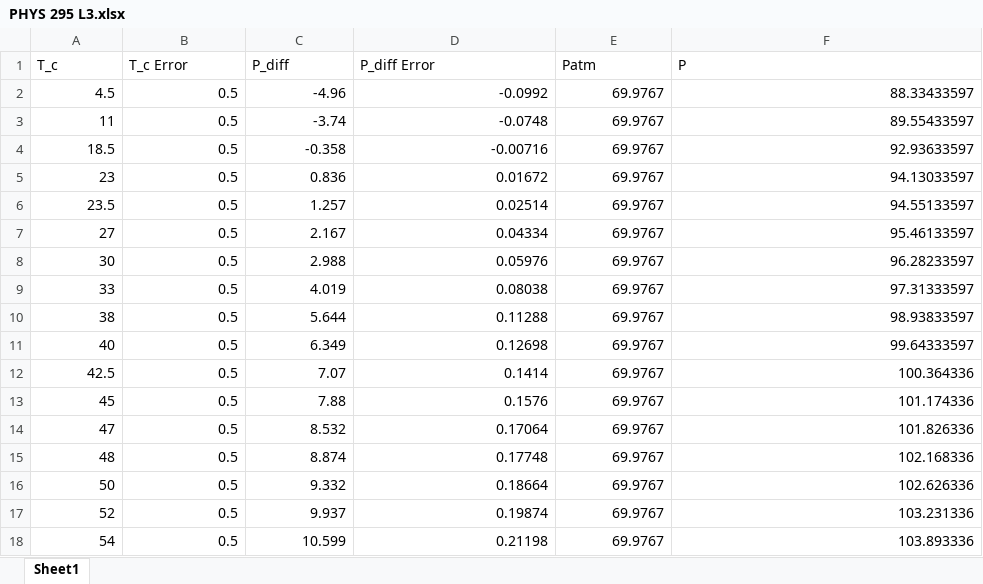
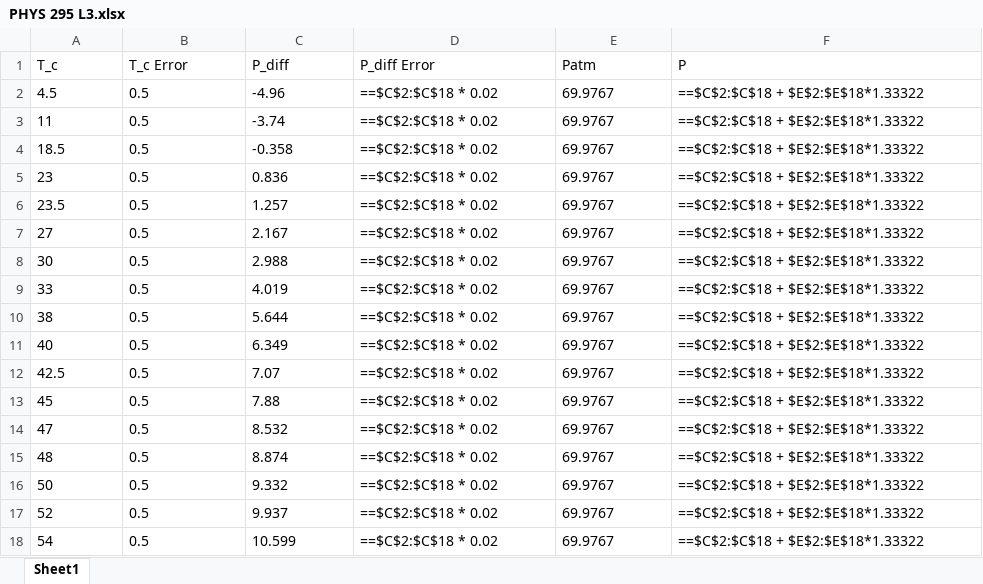
Before and after one commit to SergLaFlerge/Obsidian, an Excel workbook: Labs/PHYS 295/Lab 3/PHYS 295 L3.xlsx, sheet Sheet1, drawn as a sheet; values as stored, in another font and other column widths than the file's, no borders; formulas without a stored value are shown as written; the diff names each change by its address in the sheet, - before the commit and + after, or states it on an @@ line.

```diff
--- a/Labs/PHYS 295/Lab 3/PHYS 295 L3.xlsx (sheet Sheet1)
+++ b/Labs/PHYS 295/Lab 3/PHYS 295 L3.xlsx (sheet Sheet1)
-A2:F18 alignment: right
+A2:F18 alignment: left
-D2 (P_diff Error): -0.0992
+D2 (P_diff Error): ==$C$2:$C$18 * 0.02
-F2 (P): 88.33433597
+F2 (P): ==$C$2:$C$18 + $E$2:$E$18*1.33322
-D3 (P_diff Error): -0.0748
+D3 (P_diff Error): ==$C$2:$C$18 * 0.02
-F3 (P): 89.55433597
+F3 (P): ==$C$2:$C$18 + $E$2:$E$18*1.33322
-D4 (P_diff Error): -0.00716
+D4 (P_diff Error): ==$C$2:$C$18 * 0.02
-F4 (P): 92.93633597
+F4 (P): ==$C$2:$C$18 + $E$2:$E$18*1.33322
-D5 (P_diff Error): 0.01672
+D5 (P_diff Error): ==$C$2:$C$18 * 0.02
-F5 (P): 94.13033597
+F5 (P): ==$C$2:$C$18 + $E$2:$E$18*1.33322
-D6 (P_diff Error): 0.02514
+D6 (P_diff Error): ==$C$2:$C$18 * 0.02
-F6 (P): 94.55133597
+F6 (P): ==$C$2:$C$18 + $E$2:$E$18*1.33322
-D7 (P_diff Error): 0.04334
+D7 (P_diff Error): ==$C$2:$C$18 * 0.02
-F7 (P): 95.46133597
+F7 (P): ==$C$2:$C$18 + $E$2:$E$18*1.33322
-D8 (P_diff Error): 0.05976
+D8 (P_diff Error): ==$C$2:$C$18 * 0.02
-F8 (P): 96.28233597
+F8 (P): ==$C$2:$C$18 + $E$2:$E$18*1.33322
-D9 (P_diff Error): 0.08038
+D9 (P_diff Error): ==$C$2:$C$18 * 0.02
-F9 (P): 97.31333597
+F9 (P): ==$C$2:$C$18 + $E$2:$E$18*1.33322
-D10 (P_diff Error): 0.11288
+D10 (P_diff Error): ==$C$2:$C$18 * 0.02
-F10 (P): 98.93833597
+F10 (P): ==$C$2:$C$18 + $E$2:$E$18*1.33322
-D11 (P_diff Error): 0.12698
+D11 (P_diff Error): ==$C$2:$C$18 * 0.02
-F11 (P): 99.64333597
+F11 (P): ==$C$2:$C$18 + $E$2:$E$18*1.33322
-D12 (P_diff Error): 0.1414
+D12 (P_diff Error): ==$C$2:$C$18 * 0.02
-F12 (P): 100.364336
+F12 (P): ==$C$2:$C$18 + $E$2:$E$18*1.33322
-D13 (P_diff Error): 0.1576
+D13 (P_diff Error): ==$C$2:$C$18 * 0.02
-F13 (P): 101.174336
+F13 (P): ==$C$2:$C$18 + $E$2:$E$18*1.33322
-D14 (P_diff Error): 0.17064
+D14 (P_diff Error): ==$C$2:$C$18 * 0.02
-F14 (P): 101.826336
+F14 (P): ==$C$2:$C$18 + $E$2:$E$18*1.33322
-D15 (P_diff Error): 0.17748
+D15 (P_diff Error): ==$C$2:$C$18 * 0.02
-F15 (P): 102.168336
+F15 (P): ==$C$2:$C$18 + $E$2:$E$18*1.33322
-D16 (P_diff Error): 0.18664
+D16 (P_diff Error): ==$C$2:$C$18 * 0.02
-F16 (P): 102.626336
+F16 (P): ==$C$2:$C$18 + $E$2:$E$18*1.33322
-D17 (P_diff Error): 0.19874
+D17 (P_diff Error): ==$C$2:$C$18 * 0.02
-F17 (P): 103.231336
+F17 (P): ==$C$2:$C$18 + $E$2:$E$18*1.33322
-D18 (P_diff Error): 0.21198
+D18 (P_diff Error): ==$C$2:$C$18 * 0.02
-F18 (P): 103.893336
+F18 (P): ==$C$2:$C$18 + $E$2:$E$18*1.33322
```
Also changed, not shown: 1 other file.
